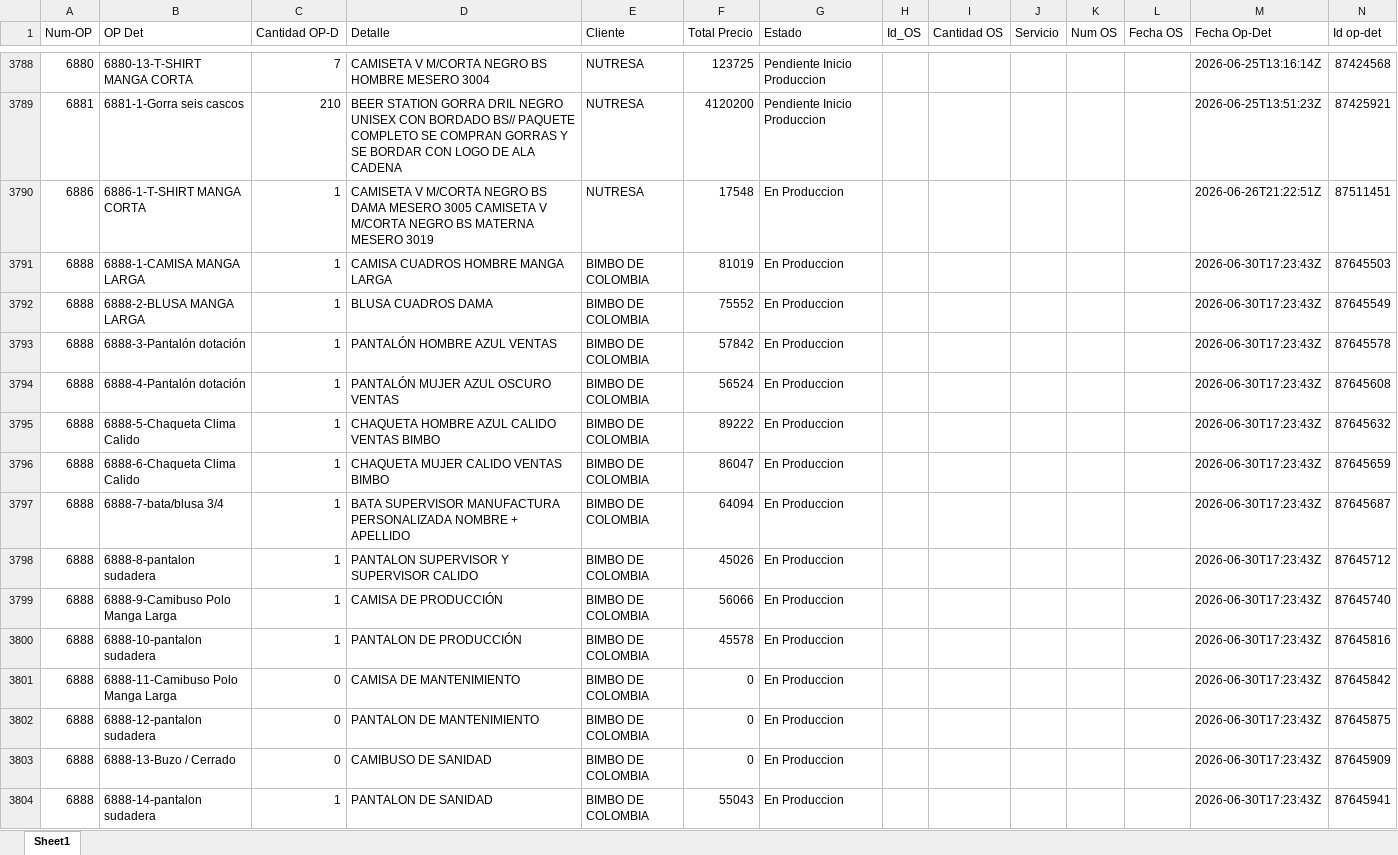
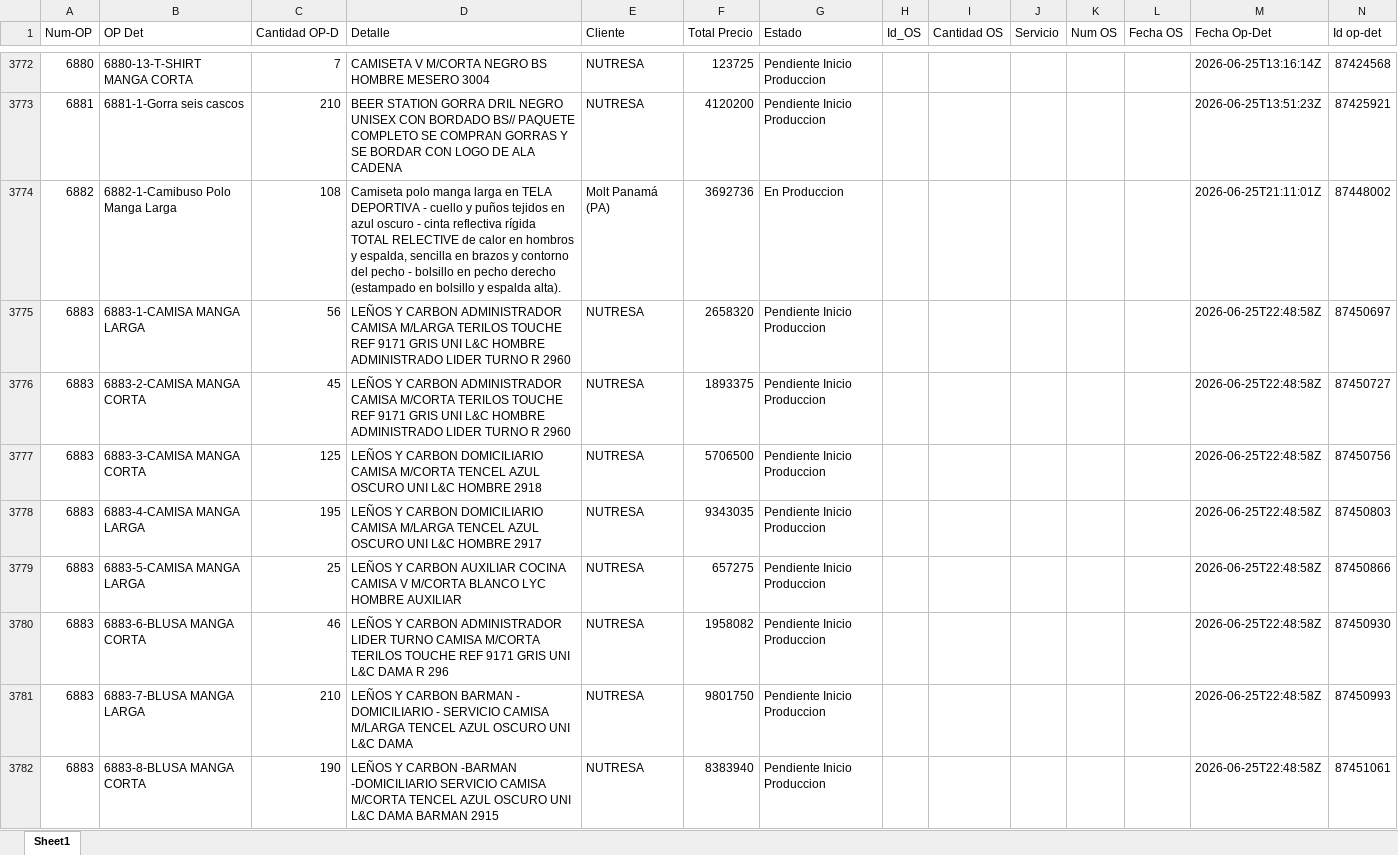
Before and after one commit to LalaSolarteW/actualizacion-ops-produccion, an Excel workbook: op_det_os.xlsx, sheet Sheet1, drawn as a sheet; only a part is shown, gaps mark what is left out; the shorter side is filled out with more unchanged rows; values as stored, in another font and other column widths than the file's, no borders; removed rows and columns are numbered as before the commit, all else as after; the diff covers the shown part only; the diff names each change by its address in the sheet, - before the commit and + after, or states it on an @@ line.

```diff
--- a/op_det_os.xlsx (sheet Sheet1)
+++ b/op_det_os.xlsx (sheet Sheet1)
-row 3790: 6886 | 6886-1-T-SHIRT MANGA CORTA | 1 | CAMISETA V M/CORTA NEGRO BS DAMA MESERO 3005 CAMISETA V M/CORTA NEGRO BS MATERNA MESERO 3019 | NUTRESA | 17548 | En Produccion |  |  |  |  |  | 2026-06-26T21:22:51Z | 87511451
+row 3774: 6882 | 6882-1-Camibuso Polo Manga Larga | 108 | Camiseta polo manga larga en TELA DEPORTIVA - cuello y puños tejidos en azul oscuro - cinta reflectiva rígida TOTAL RELECTIVE de calor en hombros y espalda, sencilla en brazos y contorno del pecho - bolsillo en pecho derecho (estampado en bolsillo y espalda alta). | Molt Panamá (PA) | 3692736 | En Produccion |  |  |  |  |  | 2026-06-25T21:11:01Z | 87448002
+row 3775: 6883 | 6883-1-CAMISA MANGA LARGA | 56 | LEÑOS Y CARBON ADMINISTRADOR CAMISA M/LARGA TERILOS TOUCHE REF 9171 GRIS UNI L&C HOMBRE ADMINISTRADO LIDER TURNO R 2960 | NUTRESA | 2658320 | Pendiente Inicio Produccion |  |  |  |  |  | 2026-06-25T22:48:58Z | 87450697
+row 3776: 6883 | 6883-2-CAMISA MANGA CORTA | 45 | LEÑOS Y CARBON ADMINISTRADOR CAMISA M/CORTA TERILOS TOUCHE REF 9171 GRIS UNI L&C HOMBRE ADMINISTRADO LIDER TURNO R 2960 | NUTRESA | 1893375 | Pendiente Inicio Produccion |  |  |  |  |  | 2026-06-25T22:48:58Z | 87450727
+row 3777: 6883 | 6883-3-CAMISA MANGA CORTA | 125 | LEÑOS Y CARBON DOMICILIARIO CAMISA M/CORTA TENCEL AZUL OSCURO UNI L&C HOMBRE 2918 | NUTRESA | 5706500 | Pendiente Inicio Produccion |  |  |  |  |  | 2026-06-25T22:48:58Z | 87450756
+row 3778: 6883 | 6883-4-CAMISA MANGA LARGA | 195 | LEÑOS Y CARBON DOMICILIARIO CAMISA M/LARGA TENCEL AZUL OSCURO UNI L&C HOMBRE 2917 | NUTRESA | 9343035 | Pendiente Inicio Produccion |  |  |  |  |  | 2026-06-25T22:48:58Z | 87450803
+row 3779: 6883 | 6883-5-CAMISA MANGA LARGA | 25 | LEÑOS Y CARBON AUXILIAR COCINA CAMISA V M/CORTA BLANCO LYC HOMBRE AUXILIAR | NUTRESA | 657275 | Pendiente Inicio Produccion |  |  |  |  |  | 2026-06-25T22:48:58Z | 87450866
+row 3780: 6883 | 6883-6-BLUSA MANGA CORTA | 46 | LEÑOS Y CARBON ADMINISTRADOR LIDER TURNO CAMISA M/CORTA TERILOS TOUCHE REF 9171 GRIS UNI L&C DAMA R 296 | NUTRESA | 1958082 | Pendiente Inicio Produccion |  |  |  |  |  | 2026-06-25T22:48:58Z | 87450930
+row 3781: 6883 | 6883-7-BLUSA MANGA LARGA | 210 | LEÑOS Y CARBON BARMAN - DOMICILIARIO - SERVICIO CAMISA M/LARGA TENCEL AZUL OSCURO UNI L&C DAMA | NUTRESA | 9801750 | Pendiente Inicio Produccion |  |  |  |  |  | 2026-06-25T22:48:58Z | 87450993
+row 3782: 6883 | 6883-8-BLUSA MANGA CORTA | 190 | LEÑOS Y CARBON -BARMAN -DOMICILIARIO SERVICIO CAMISA M/CORTA TENCEL AZUL OSCURO UNI L&C DAMA BARMAN 2915 | NUTRESA | 8383940 | Pendiente Inicio Produccion |  |  |  |  |  | 2026-06-25T22:48:58Z | 87451061
```
Also changed, not shown: 38 added rows, 19 removed rows, 2 moved rows and 12 edited cells elsewhere in this sheet, op_det_completo.xlsx.
